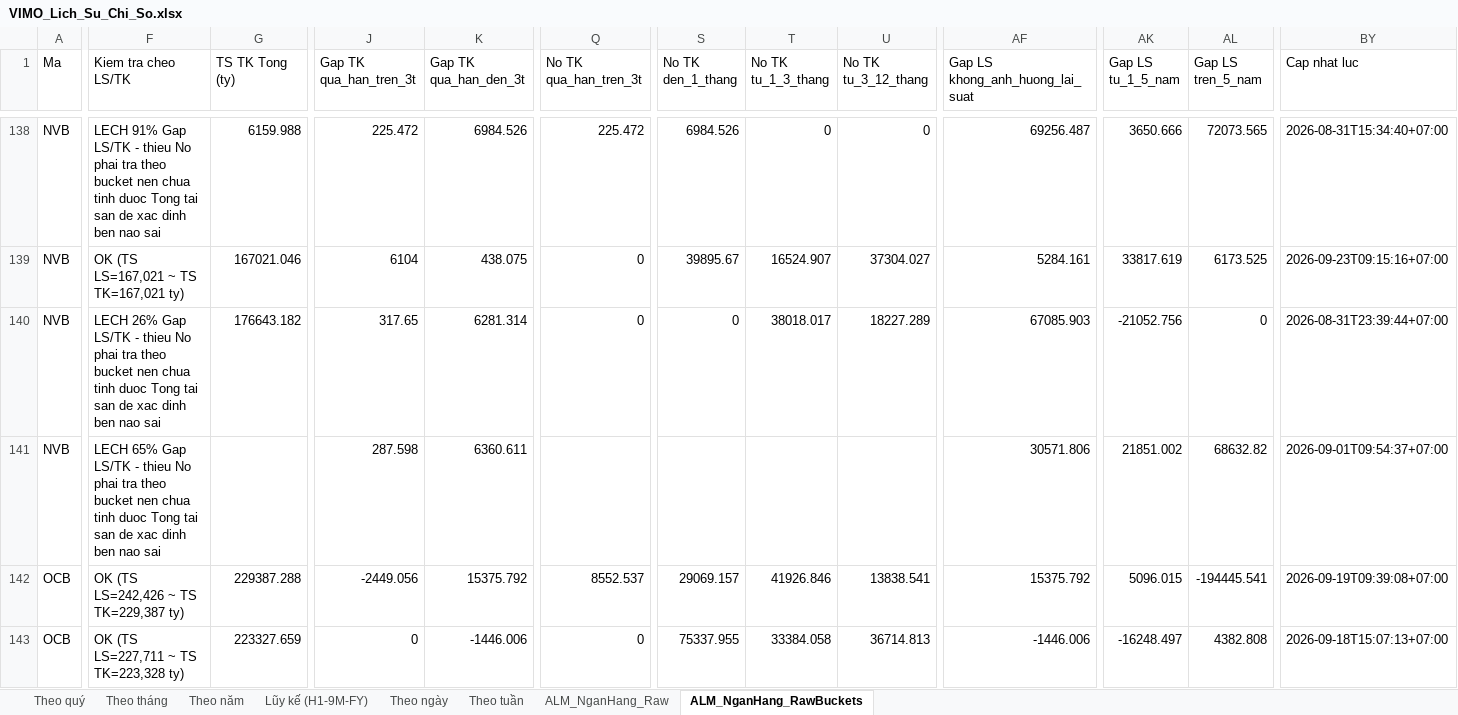
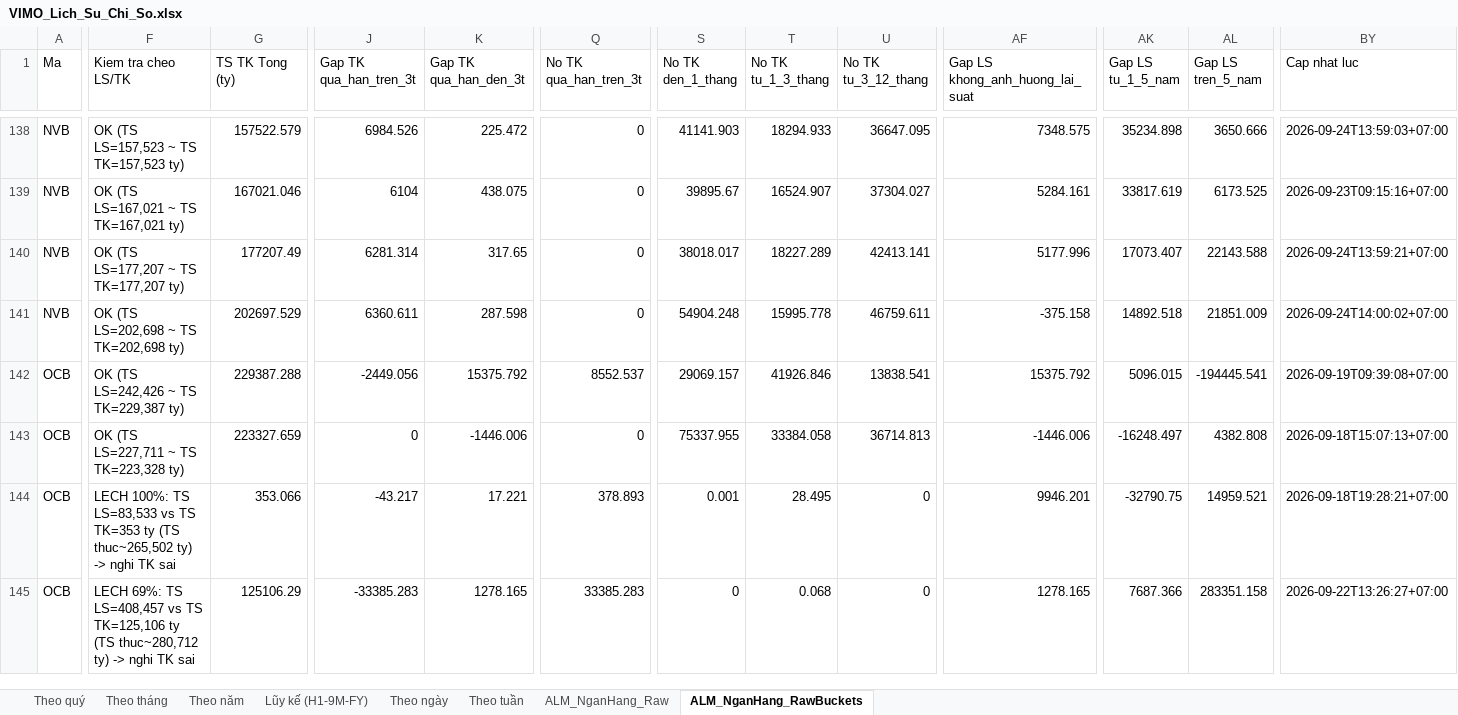
Before and after one commit to Truongutc/Phan-tich-FA, an Excel workbook: Bao cao/VIMO/VIMO_Lich_Su_Chi_So.xlsx, sheet ALM_NganHang_RawBuckets, drawn as a sheet; only a part is shown, gaps mark what is left out; the shorter side is filled out with more unchanged rows; values as stored, in another font and other column widths than the file's, no borders; removed rows and columns are numbered as before the commit, all else as after; rows hold the shown columns only; the diff covers the shown part only; the diff names each change by its address in the sheet, - before the commit and + after, or states it on an @@ line.

```diff
--- a/Bao cao/VIMO/VIMO_Lich_Su_Chi_So.xlsx (sheet ALM_NganHang_RawBuckets)
+++ b/Bao cao/VIMO/VIMO_Lich_Su_Chi_So.xlsx (sheet ALM_NganHang_RawBuckets)
-F138 (Kiem tra cheo LS/TK): LECH 91% Gap LS/TK - thieu No phai tra theo bucket nen chua tinh duoc Tong tai san de xac dinh ben nao sai
+F138 (Kiem tra cheo LS/TK): OK (TS LS=157,523 ~ TS TK=157,523 ty)
-G138 (TS TK Tong (ty)): 6159.988
+G138 (TS TK Tong (ty)): 157522.579
-J138 (Gap TK qua_han_tren_3t): 225.472
+J138 (Gap TK qua_han_tren_3t): 6984.526
-K138 (Gap TK qua_han_den_3t): 6984.526
+K138 (Gap TK qua_han_den_3t): 225.472
-Q138 (No TK qua_han_tren_3t): 225.472
+Q138 (No TK qua_han_tren_3t): 0
-S138 (No TK den_1_thang): 6984.526
+S138 (No TK den_1_thang): 41141.903
-T138 (No TK tu_1_3_thang): 0
+T138 (No TK tu_1_3_thang): 18294.933
-U138 (No TK tu_3_12_thang): 0
+U138 (No TK tu_3_12_thang): 36647.095
-AF138 (Gap LS khong_anh_huong_lai_suat): 69256.487
+AF138 (Gap LS khong_anh_huong_lai_suat): 7348.575
-AK138 (Gap LS tu_1_5_nam): 3650.666
+AK138 (Gap LS tu_1_5_nam): 35234.898
-AL138 (Gap LS tren_5_nam): 72073.565
+AL138 (Gap LS tren_5_nam): 3650.666
-BY138 (Cap nhat luc): 2026-08-31T15:34:40+07:00
+BY138 (Cap nhat luc): 2026-09-24T13:59:03+07:00
-row 140: NVB | LECH 26% Gap LS/TK - thieu No phai tra theo bucket nen chua tinh duoc Tong tai san de xac dinh ben nao sai | 176643.182 | 317.65 | 6281.314 | 0 | 0 | 38018.017 | 18227.289 | 67085.903 | -21052.756 | 0 | 2026-08-31T23:39:44+07:00
-row 141: NVB | LECH 65% Gap LS/TK - thieu No phai tra theo bucket nen chua tinh duoc Tong tai san de xac dinh ben nao sai |  | 287.598 | 6360.611 |  |  |  |  | 30571.806 | 21851.002 | 68632.82 | 2026-09-01T09:54:37+07:00
+row 140: NVB | OK (TS LS=177,207 ~ TS TK=177,207 ty) | 177207.49 | 6281.314 | 317.65 | 0 | 38018.017 | 18227.289 | 42413.141 | 5177.996 | 17073.407 | 22143.588 | 2026-09-24T13:59:21+07:00
+row 141: NVB | OK (TS LS=202,698 ~ TS TK=202,698 ty) | 202697.529 | 6360.611 | 287.598 | 0 | 54904.248 | 15995.778 | 46759.611 | -375.158 | 14892.518 | 21851.009 | 2026-09-24T14:00:02+07:00
```
Also changed, not shown: 1 added row, 1 removed row and 138 edited cells elsewhere in this sheet, sheet ALM_NganHang_Raw, 2 other files.
